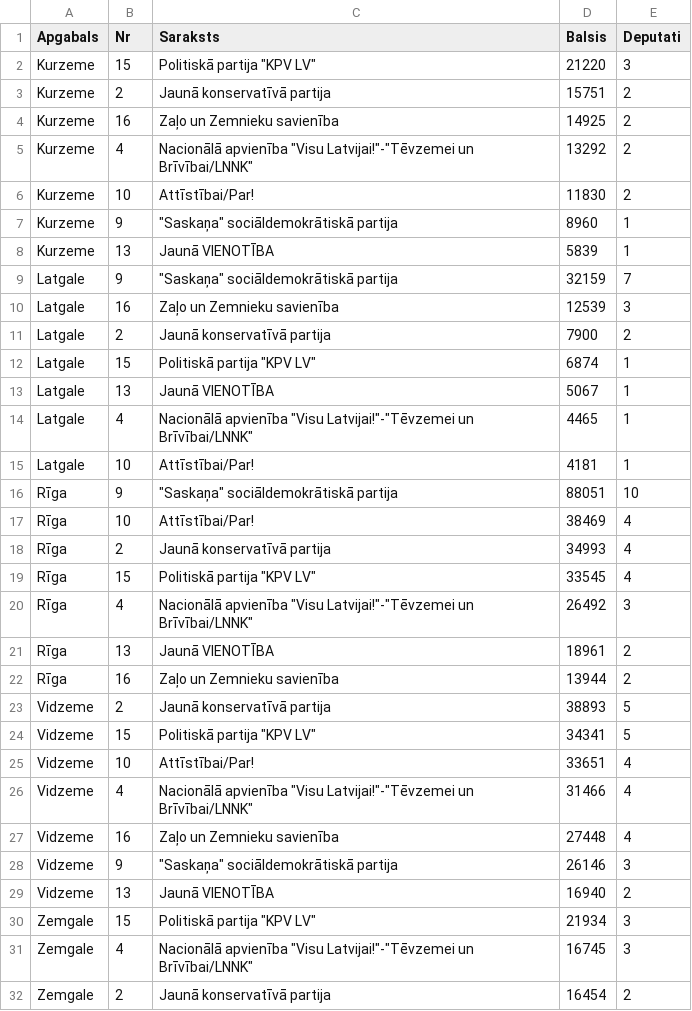
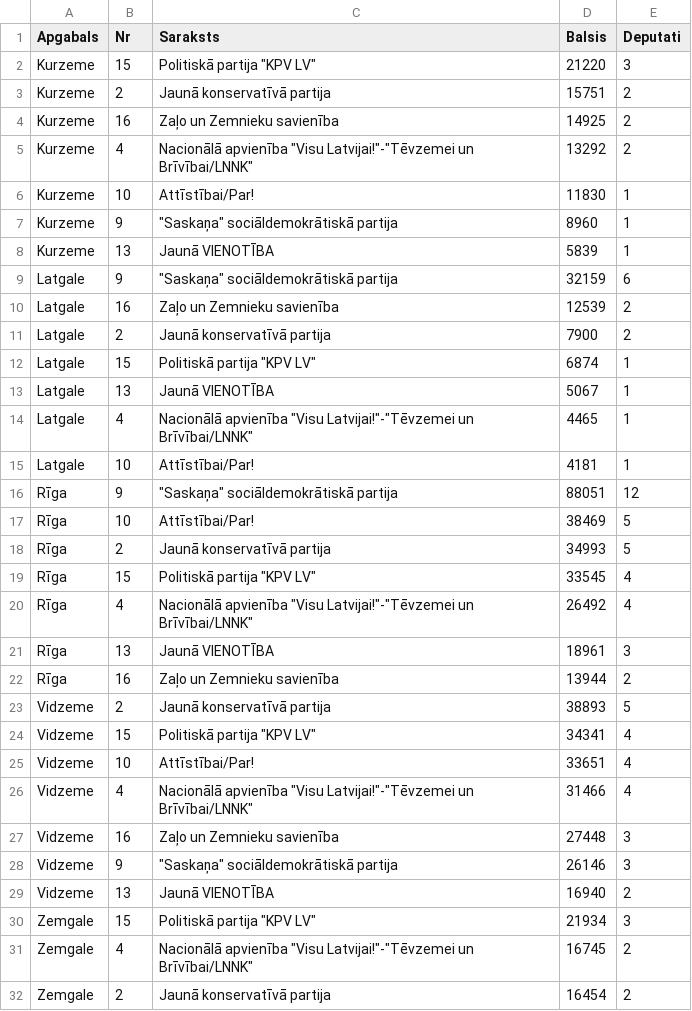
Before and after one commit to djhurio/sv2018, a CSV file: results/tab_dep_apg.csv, drawn as a sheet; only a part is shown.

```diff
--- a/results/tab_dep_apg.csv
+++ b/results/tab_dep_apg.csv
@@ -5,7 +5,7 @@ Kurzeme,16,Zaļo un Zemnieku savienība,14925,2
 Kurzeme,4,"Nacionālā apvienība ""Visu Latvijai!""-""Tēvzemei un Brīvībai/LNNK""",13292,2
-Kurzeme,10,Attīstībai/Par!,11830,2
+Kurzeme,10,Attīstībai/Par!,11830,1
 Kurzeme,9,"""Saskaņa"" sociāldemokrātiskā partija",8960,1
 Kurzeme,13,Jaunā VIENOTĪBA,5839,1
-Latgale,9,"""Saskaņa"" sociāldemokrātiskā partija",32159,7
-Latgale,16,Zaļo un Zemnieku savienība,12539,3
+Latgale,9,"""Saskaņa"" sociāldemokrātiskā partija",32159,6
+Latgale,16,Zaļo un Zemnieku savienība,12539,2
 Latgale,2,Jaunā konservatīvā partija,7900,2
@@ -15,14 +15,14 @@ Latgale,4,"Nacionālā apvienība ""Visu Latvijai!""-""Tēvzemei un Brīvībai/L
 Latgale,10,Attīstībai/Par!,4181,1
-Rīga,9,"""Saskaņa"" sociāldemokrātiskā partija",88051,10
-Rīga,10,Attīstībai/Par!,38469,4
-Rīga,2,Jaunā konservatīvā partija,34993,4
+Rīga,9,"""Saskaņa"" sociāldemokrātiskā partija",88051,12
+Rīga,10,Attīstībai/Par!,38469,5
+Rīga,2,Jaunā konservatīvā partija,34993,5
 Rīga,15,"Politiskā partija ""KPV LV""",33545,4
-Rīga,4,"Nacionālā apvienība ""Visu Latvijai!""-""Tēvzemei un Brīvībai/LNNK""",26492,3
-Rīga,13,Jaunā VIENOTĪBA,18961,2
+Rīga,4,"Nacionālā apvienība ""Visu Latvijai!""-""Tēvzemei un Brīvībai/LNNK""",26492,4
+Rīga,13,Jaunā VIENOTĪBA,18961,3
 Rīga,16,Zaļo un Zemnieku savienība,13944,2
 Vidzeme,2,Jaunā konservatīvā partija,38893,5
-Vidzeme,15,"Politiskā partija ""KPV LV""",34341,5
+Vidzeme,15,"Politiskā partija ""KPV LV""",34341,4
 Vidzeme,10,Attīstībai/Par!,33651,4
 Vidzeme,4,"Nacionālā apvienība ""Visu Latvijai!""-""Tēvzemei un Brīvībai/LNNK""",31466,4
-Vidzeme,16,Zaļo un Zemnieku savienība,27448,4
+Vidzeme,16,Zaļo un Zemnieku savienība,27448,3
 Vidzeme,9,"""Saskaņa"" sociāldemokrātiskā partija",26146,3
@@ -30,3 +30,3 @@ Vidzeme,13,Jaunā VIENOTĪBA,16940,2
 Zemgale,15,"Politiskā partija ""KPV LV""",21934,3
-Zemgale,4,"Nacionālā apvienība ""Visu Latvijai!""-""Tēvzemei un Brīvībai/LNNK""",16745,3
+Zemgale,4,"Nacionālā apvienība ""Visu Latvijai!""-""Tēvzemei un Brīvībai/LNNK""",16745,2
 Zemgale,2,Jaunā konservatīvā partija,16454,2
```
Also changed, not shown: results/tab_dep.csv, results/tab_dep100.csv, 1 other file.
